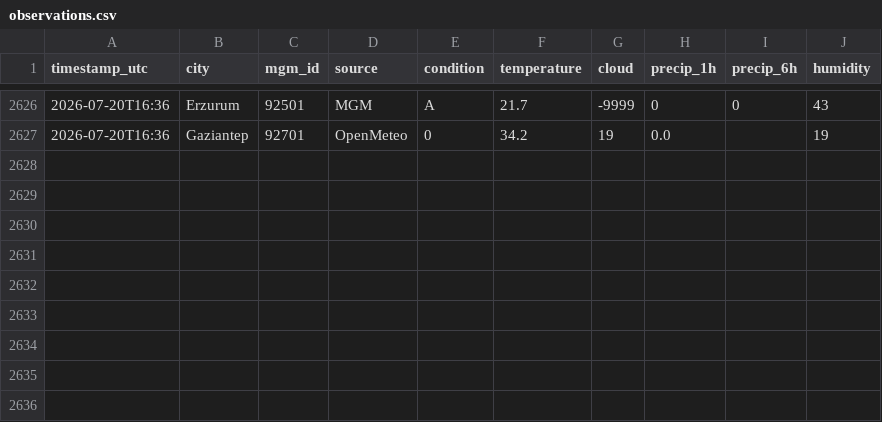
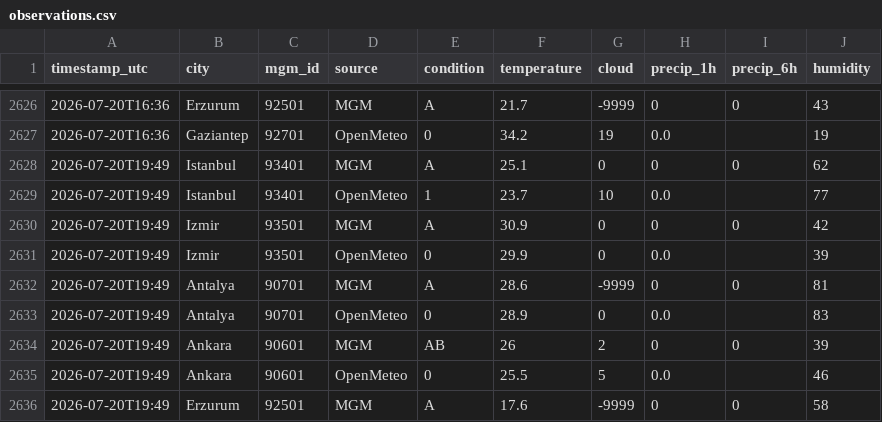
Before and after one commit to skartas72/wtw-accuracy, a CSV file: data/observations.csv, drawn as a sheet; only a part is shown, gaps mark what is left out; the diff names each change by its address in the sheet, - before the commit and + after, or states it on an @@ line.

```diff
--- a/data/observations.csv
+++ b/data/observations.csv
+row 2628: 2026-07-20T19:49 | Istanbul | 93401 | MGM | A | 25.1 | 0 | 0 | 0 | 62
+row 2629: 2026-07-20T19:49 | Istanbul | 93401 | OpenMeteo | 1 | 23.7 | 10 | 0.0 |  | 77
+row 2630: 2026-07-20T19:49 | Izmir | 93501 | MGM | A | 30.9 | 0 | 0 | 0 | 42
+row 2631: 2026-07-20T19:49 | Izmir | 93501 | OpenMeteo | 0 | 29.9 | 0 | 0.0 |  | 39
+row 2632: 2026-07-20T19:49 | Antalya | 90701 | MGM | A | 28.6 | -9999 | 0 | 0 | 81
+row 2633: 2026-07-20T19:49 | Antalya | 90701 | OpenMeteo | 0 | 28.9 | 0 | 0.0 |  | 83
+row 2634: 2026-07-20T19:49 | Ankara | 90601 | MGM | AB | 26 | 2 | 0 | 0 | 39
+row 2635: 2026-07-20T19:49 | Ankara | 90601 | OpenMeteo | 0 | 25.5 | 5 | 0.0 |  | 46
+row 2636: 2026-07-20T19:49 | Erzurum | 92501 | MGM | A | 17.6 | -9999 | 0 | 0 | 58
```
Also changed, not shown: 1 other file.
